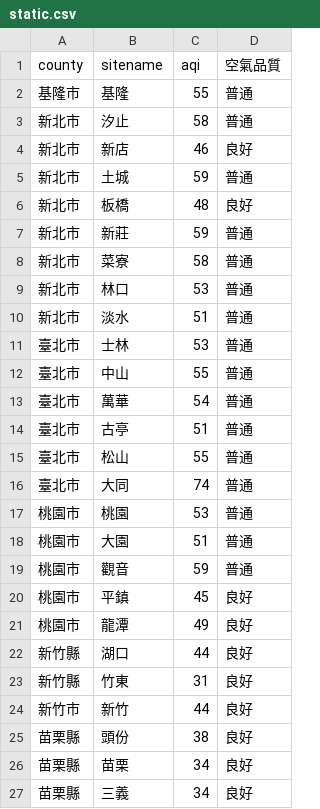
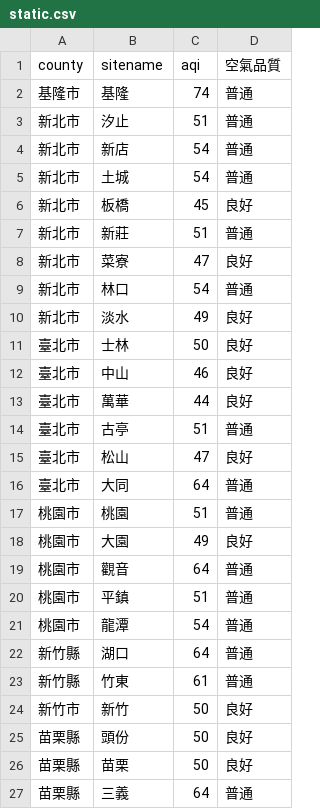
Before and after one commit to sakiii000/opensource-mid, a CSV file: static.csv, drawn as a sheet; only a part is shown; the diff covers the shown part only.

Commit message:
mid

```diff
--- a/static.csv
+++ b/static.csv
@@ -1,27 +1,27 @@
 county,sitename,aqi,空氣品質
-基隆市,基隆,55,普通
-新北市,汐止,58,普通
-新北市,新店,46,良好
-新北市,土城,59,普通
-新北市,板橋,48,良好
-新北市,新莊,59,普通
-新北市,菜寮,58,普通
-新北市,林口,53,普通
-新北市,淡水,51,普通
-臺北市,士林,53,普通
-臺北市,中山,55,普通
-臺北市,萬華,54,普通
+基隆市,基隆,74,普通
+新北市,汐止,51,普通
+新北市,新店,54,普通
+新北市,土城,54,普通
+新北市,板橋,45,良好
+新北市,新莊,51,普通
+新北市,菜寮,47,良好
+新北市,林口,54,普通
+新北市,淡水,49,良好
+臺北市,士林,50,良好
+臺北市,中山,46,良好
+臺北市,萬華,44,良好
 臺北市,古亭,51,普通
-臺北市,松山,55,普通
-臺北市,大同,74,普通
-桃園市,桃園,53,普通
-桃園市,大園,51,普通
-桃園市,觀音,59,普通
-桃園市,平鎮,45,良好
-桃園市,龍潭,49,良好
-新竹縣,湖口,44,良好
-新竹縣,竹東,31,良好
-新竹市,新竹,44,良好
-苗栗縣,頭份,38,良好
-苗栗縣,苗栗,34,良好
-苗栗縣,三義,34,良好
+臺北市,松山,47,良好
+臺北市,大同,64,普通
+桃園市,桃園,51,普通
+桃園市,大園,49,良好
+桃園市,觀音,64,普通
+桃園市,平鎮,51,普通
+桃園市,龍潭,54,普通
+新竹縣,湖口,64,普通
+新竹縣,竹東,61,普通
+新竹市,新竹,50,良好
+苗栗縣,頭份,50,良好
+苗栗縣,苗栗,50,良好
+苗栗縣,三義,64,普通
```
Also changed, not shown: 75 edited cells elsewhere in this file.
